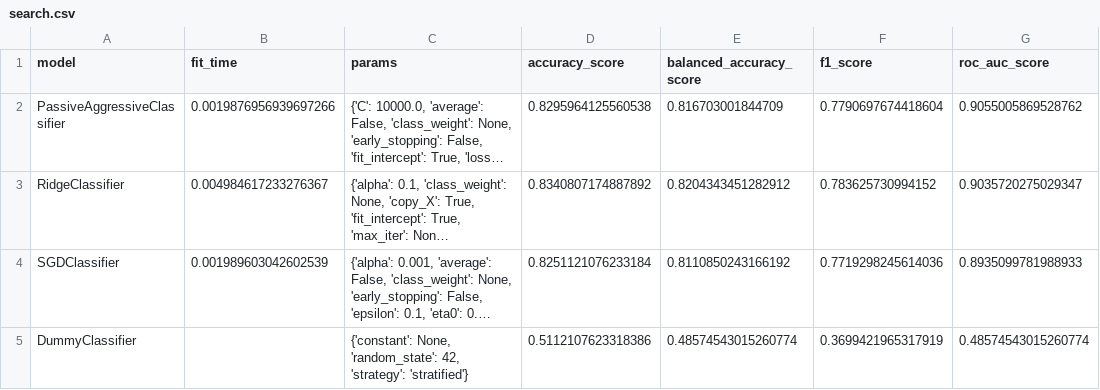
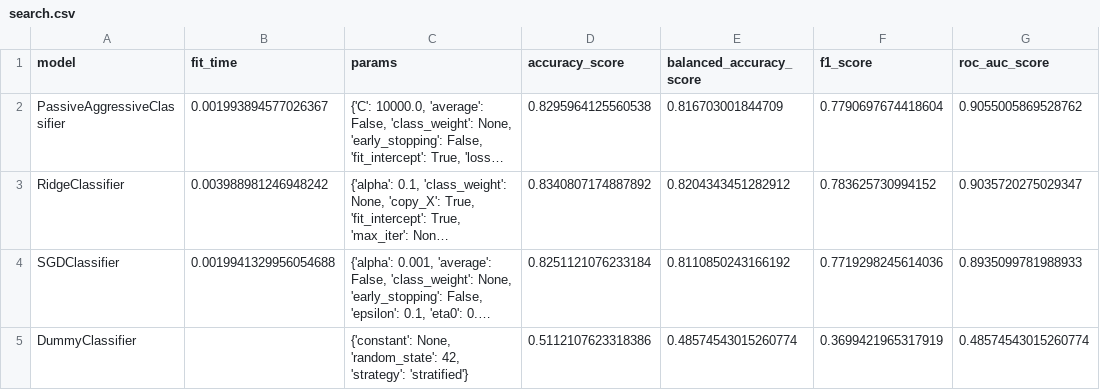
Before and after one commit to maciek3000/data_dashboard, a CSV file: example/logs/example_logs/search.csv, drawn as a sheet; long unchanged cells end in …; the diff names each change by its address in the sheet, - before the commit and + after, or states it on an @@ line.

```diff
--- a/example/logs/example_logs/search.csv
+++ b/example/logs/example_logs/search.csv
-B2 (fit_time): 0.0019876956939697266
+B2 (fit_time): 0.001993894577026367
-B3 (fit_time): 0.004984617233276367
+B3 (fit_time): 0.003988981246948242
-B4 (fit_time): 0.001989603042602539
+B4 (fit_time): 0.0019941329956054688
```
Also changed, not shown: example/logs/example_logs/gridsearch.csv, example/logs/example_logs/quicksearch.csv, 6 other files.
